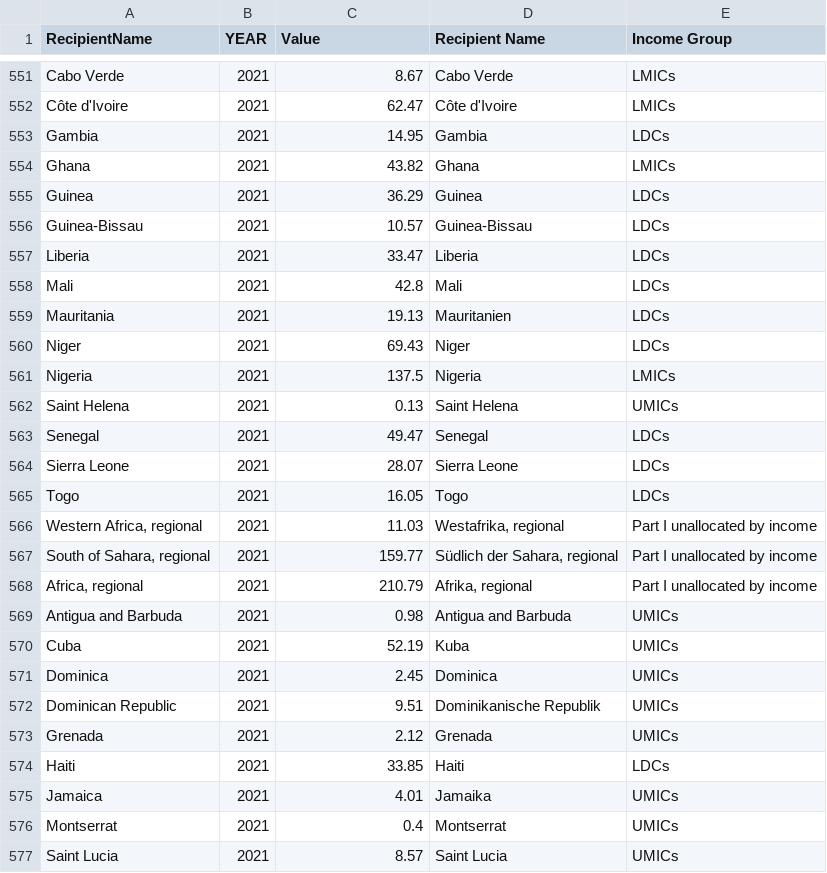
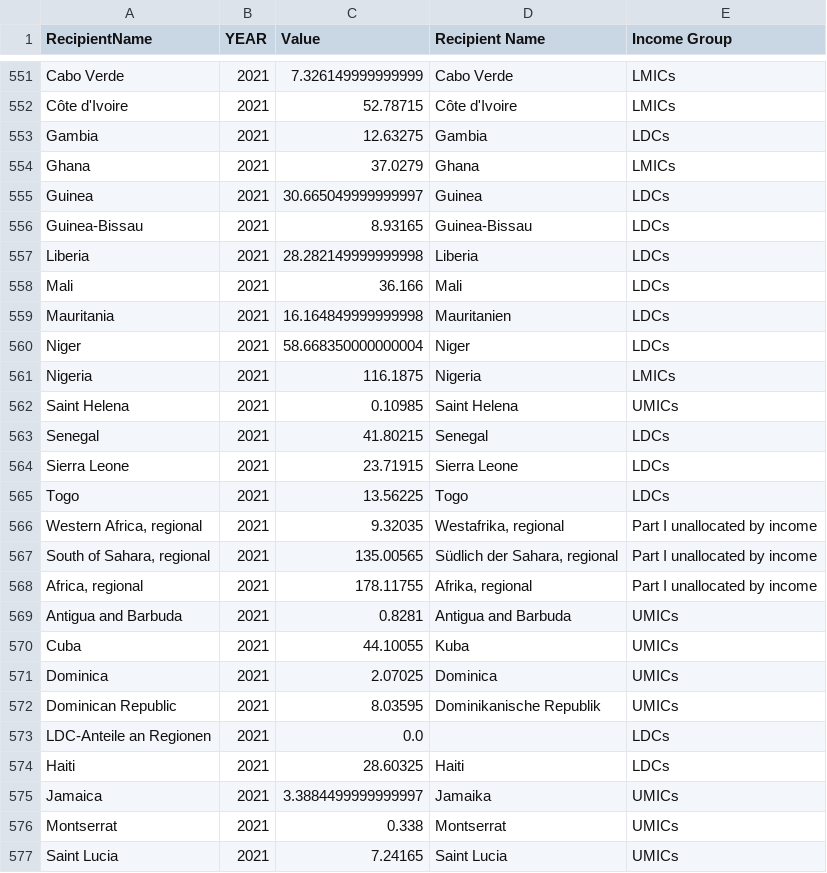
Before and after one commit to datenlabor01/statmap, a CSV file: df_imputed.csv, drawn as a sheet; only a part is shown, gaps mark what is left out; the diff covers the shown part only; the diff names each change by its address in the sheet, - before the commit and + after, or states it on an @@ line.

```diff
--- a/df_imputed.csv
+++ b/df_imputed.csv
-C551 (Value): 8.67
+C551 (Value): 7.326149999999999
-C552 (Value): 62.47
+C552 (Value): 52.78715
-C553 (Value): 14.95
+C553 (Value): 12.63275
-C554 (Value): 43.82
+C554 (Value): 37.0279
-C555 (Value): 36.29
+C555 (Value): 30.665049999999997
-C556 (Value): 10.57
+C556 (Value): 8.93165
-C557 (Value): 33.47
+C557 (Value): 28.282149999999998
-C558 (Value): 42.8
+C558 (Value): 36.166
-C559 (Value): 19.13
+C559 (Value): 16.164849999999998
-C560 (Value): 69.43
+C560 (Value): 58.668350000000004
-C561 (Value): 137.5
+C561 (Value): 116.1875
-C562 (Value): 0.13
+C562 (Value): 0.10985
-C563 (Value): 49.47
+C563 (Value): 41.80215
-C564 (Value): 28.07
+C564 (Value): 23.71915
-C565 (Value): 16.05
+C565 (Value): 13.56225
-C566 (Value): 11.03
+C566 (Value): 9.32035
-C567 (Value): 159.77
+C567 (Value): 135.00565
-C568 (Value): 210.79
+C568 (Value): 178.11755
-C569 (Value): 0.98
+C569 (Value): 0.8281
-C570 (Value): 52.19
+C570 (Value): 44.10055
-C571 (Value): 2.45
+C571 (Value): 2.07025
-C572 (Value): 9.51
+C572 (Value): 8.03595
-A573 (RecipientName): Grenada
+A573 (RecipientName): LDC-Anteile an Regionen
-C573 (Value): 2.12
+C573 (Value): 0.0
-D573 (Recipient Name): Grenada
+D573 (Recipient Name): (empty)
-E573 (Income Group): UMICs
+E573 (Income Group): LDCs
-C574 (Value): 33.85
+C574 (Value): 28.60325
-C575 (Value): 4.01
+C575 (Value): 3.3884499999999997
-C576 (Value): 0.4
+C576 (Value): 0.338
-C577 (Value): 8.57
+C577 (Value): 7.24165
```
Also changed, not shown: 137 edited cells elsewhere in this file.
